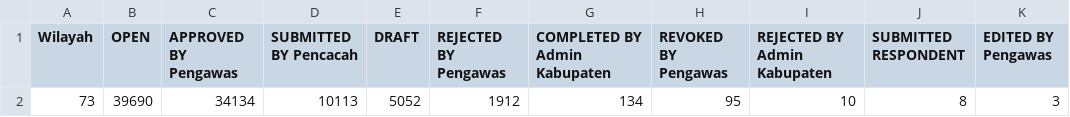
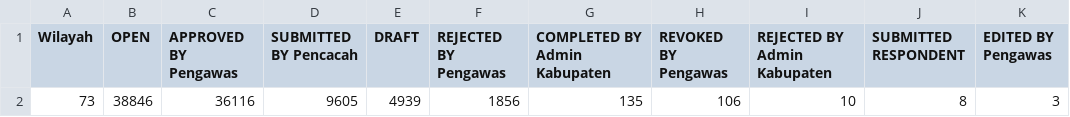
Before and after one commit to AndiAq06/dashboard-se2026-bpstorut, a CSV file: data/ringkasan_Progres.csv, drawn as a sheet.

Commit message:
data: update local dashboard and scraped data

```diff
--- a/data/ringkasan_Progres.csv
+++ b/data/ringkasan_Progres.csv
@@ -1,2 +1,2 @@
 Wilayah,OPEN,APPROVED BY Pengawas,SUBMITTED BY Pencacah,DRAFT,REJECTED BY Pengawas,COMPLETED BY Admin Kabupaten,REVOKED BY Pengawas,REJECTED BY Admin Kabupaten,SUBMITTED RESPONDENT,EDITED BY Pengawas
-73,39690,34134,10113,5052,1912,134,95,10,8,3
+73,38846,36116,9605,4939,1856,135,106,10,8,3
```
Also changed, not shown: 3 other files.
